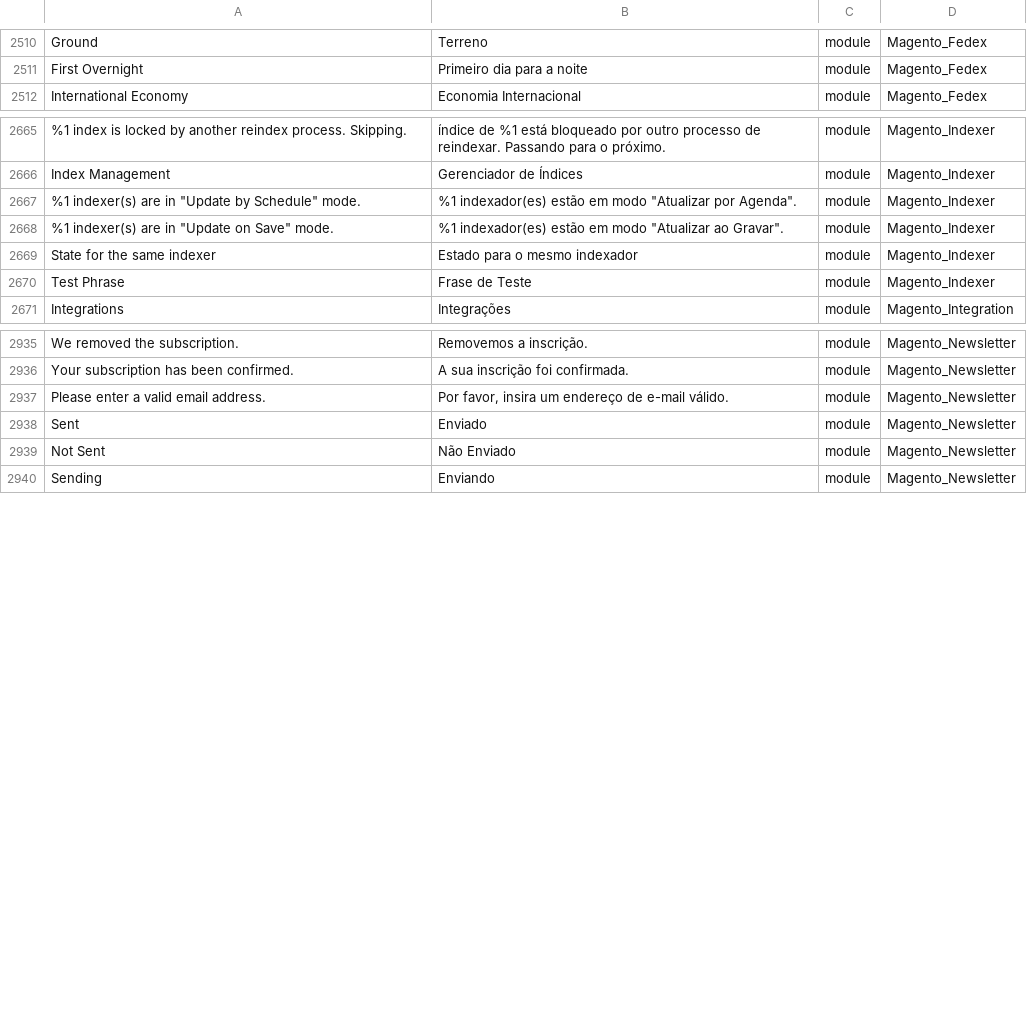
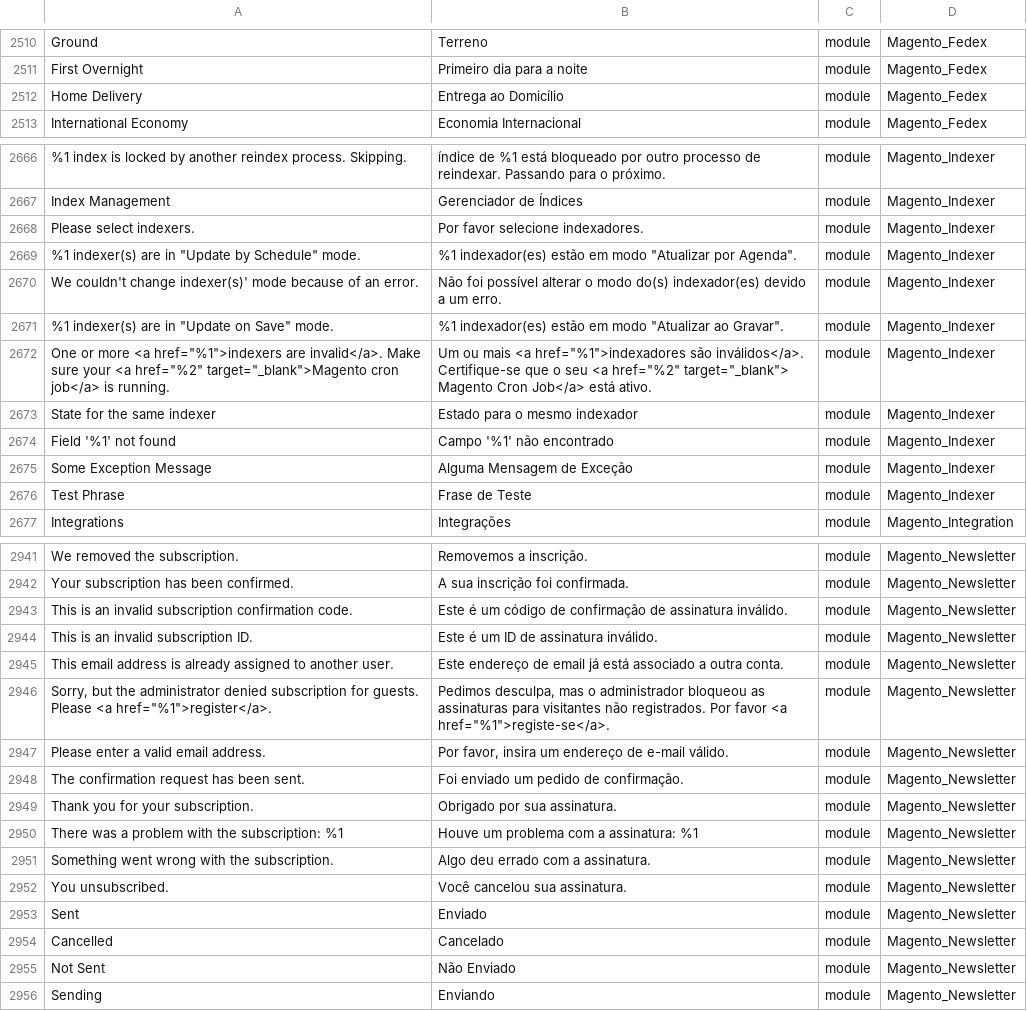
Before and after one commit to webjump/language_pt_br, a CSV file: pt_BR.csv, drawn as a sheet; only a part is shown, gaps mark what is left out; the diff covers the shown part only; the diff names each change by its address in the sheet, - before the commit and + after, or states it on an @@ line.

```diff
--- a/pt_BR.csv
+++ b/pt_BR.csv
+row 2512: Home Delivery | Entrega ao Domicílio | module | Magento_Fedex
+row 2668: Please select indexers. | Por favor selecione indexadores. | module | Magento_Indexer
+row 2670: We couldn't change indexer(s)' mode because of an error. | Não foi possível alterar o modo do(s) indexador(es) devido a um erro. | module | Magento_Indexer
+row 2672: One or more <a href="%1">indexers are invalid</a>. Make sure your <a href="%2" target="_blank">Magento cron job</a> is running. | Um ou mais <a href="%1">indexadores são inválidos</a>. Certifique-se que o seu <a href="%2" target="_blank"> Magento Cron Job</a> está ativo. | module | Magento_Indexer
+row 2674: Field '%1' not found | Campo '%1' não encontrado | module | Magento_Indexer
+row 2675: Some Exception Message | Alguma Mensagem de Exceção | module | Magento_Indexer
+row 2943: This is an invalid subscription confirmation code. | Este é um código de confirmação de assinatura inválido. | module | Magento_Newsletter
+row 2944: This is an invalid subscription ID. | Este é um ID de assinatura inválido. | module | Magento_Newsletter
+row 2945: This email address is already assigned to another user. | Este endereço de email já está associado a outra conta. | module | Magento_Newsletter
+row 2946: Sorry, but the administrator denied subscription for guests. Please <a href="%1">register</a>. | Pedimos desculpa, mas o administrador bloqueou as assinaturas para visitantes não registrados. Por favor <a href="%1">registe-se</a>. | module | Magento_Newsletter
+row 2948: The confirmation request has been sent. | Foi enviado um pedido de confirmação. | module | Magento_Newsletter
+row 2949: Thank you for your subscription. | Obrigado por sua assinatura. | module | Magento_Newsletter
+row 2950: There was a problem with the subscription: %1 | Houve um problema com a assinatura: %1 | module | Magento_Newsletter
+row 2951: Something went wrong with the subscription. | Algo deu errado com a assinatura. | module | Magento_Newsletter
+row 2952: You unsubscribed. | Você cancelou sua assinatura. | module | Magento_Newsletter
+row 2954: Cancelled | Cancelado | module | Magento_Newsletter
```
Also changed, not shown: 6 added rows elsewhere in this file, 1 other file.
